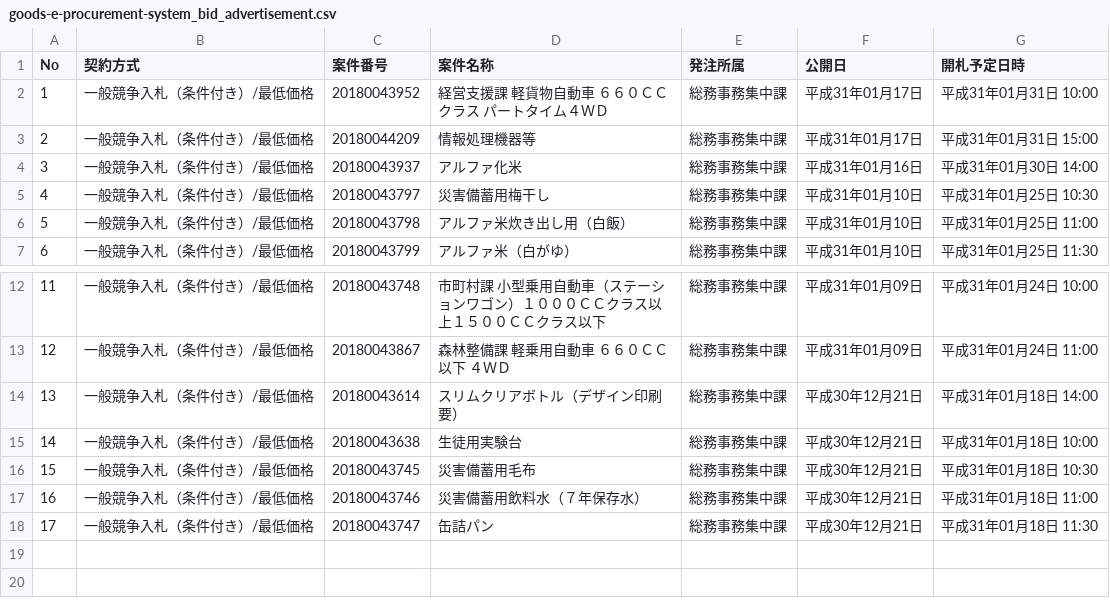
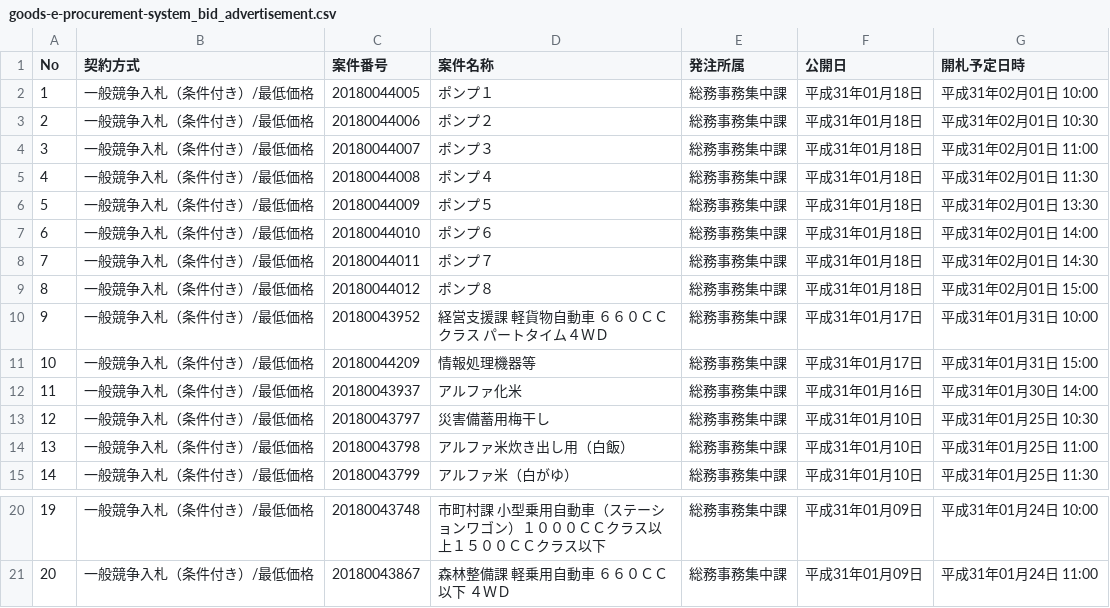
Before and after one commit to wakayama-pref-org/Goods-e-procurement-system_Bid_Advertisement, a CSV file: csv/goods-e-procurement-system_bid_advertisement.csv, drawn as a sheet; only a part is shown, gaps mark what is left out; removed rows and columns are numbered as before the commit, all else as after; the diff names each change by its address in the sheet, - before the commit and + after, or states it on an @@ line.

```diff
--- a/csv/goods-e-procurement-system_bid_advertisement.csv
+++ b/csv/goods-e-procurement-system_bid_advertisement.csv
+row 2: 1 | 一般競争入札（条件付き）/最低価格 | 20180044005 | ポンプ１ | 総務事務集中課 | 平成31年01月18日 | 平成31年02月01日 10:00
+row 3: 2 | 一般競争入札（条件付き）/最低価格 | 20180044006 | ポンプ２ | 総務事務集中課 | 平成31年01月18日 | 平成31年02月01日 10:30
+row 4: 3 | 一般競争入札（条件付き）/最低価格 | 20180044007 | ポンプ３ | 総務事務集中課 | 平成31年01月18日 | 平成31年02月01日 11:00
+row 5: 4 | 一般競争入札（条件付き）/最低価格 | 20180044008 | ポンプ４ | 総務事務集中課 | 平成31年01月18日 | 平成31年02月01日 11:30
+row 6: 5 | 一般競争入札（条件付き）/最低価格 | 20180044009 | ポンプ５ | 総務事務集中課 | 平成31年01月18日 | 平成31年02月01日 13:30
+row 7: 6 | 一般競争入札（条件付き）/最低価格 | 20180044010 | ポンプ６ | 総務事務集中課 | 平成31年01月18日 | 平成31年02月01日 14:00
+row 8: 7 | 一般競争入札（条件付き）/最低価格 | 20180044011 | ポンプ７ | 総務事務集中課 | 平成31年01月18日 | 平成31年02月01日 14:30
+row 9: 8 | 一般競争入札（条件付き）/最低価格 | 20180044012 | ポンプ８ | 総務事務集中課 | 平成31年01月18日 | 平成31年02月01日 15:00
@@ column A (No) renumbered between rows 10 and 21 @@
-row 14: 13 | 一般競争入札（条件付き）/最低価格 | 20180043614 | スリムクリアボトル（デザイン印刷要） | 総務事務集中課 | 平成30年12月21日 | 平成31年01月18日 14:00
-row 15: 14 | 一般競争入札（条件付き）/最低価格 | 20180043638 | 生徒用実験台 | 総務事務集中課 | 平成30年12月21日 | 平成31年01月18日 10:00
-row 16: 15 | 一般競争入札（条件付き）/最低価格 | 20180043745 | 災害備蓄用毛布 | 総務事務集中課 | 平成30年12月21日 | 平成31年01月18日 10:30
-row 17: 16 | 一般競争入札（条件付き）/最低価格 | 20180043746 | 災害備蓄用飲料水（７年保存水） | 総務事務集中課 | 平成30年12月21日 | 平成31年01月18日 11:00
-row 18: 17 | 一般競争入札（条件付き）/最低価格 | 20180043747 | 缶詰パン | 総務事務集中課 | 平成30年12月21日 | 平成31年01月18日 11:30
```
Also changed, not shown: 1 other file.
